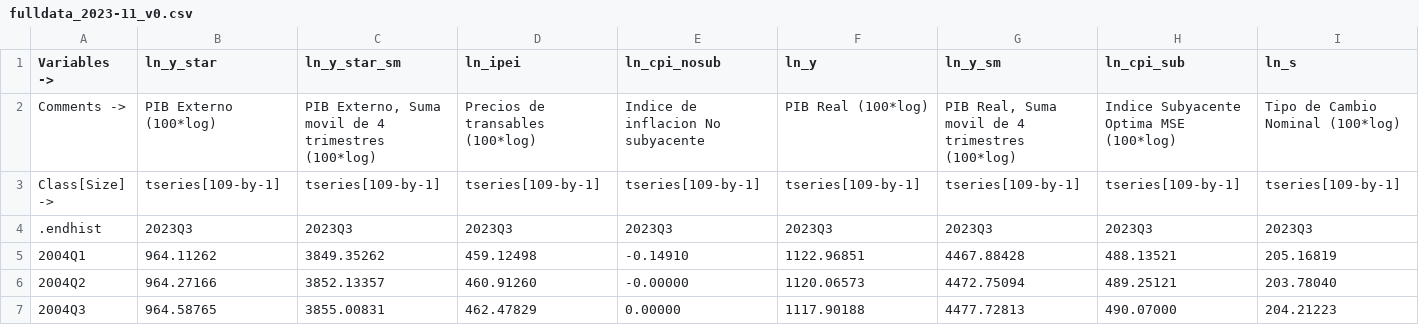
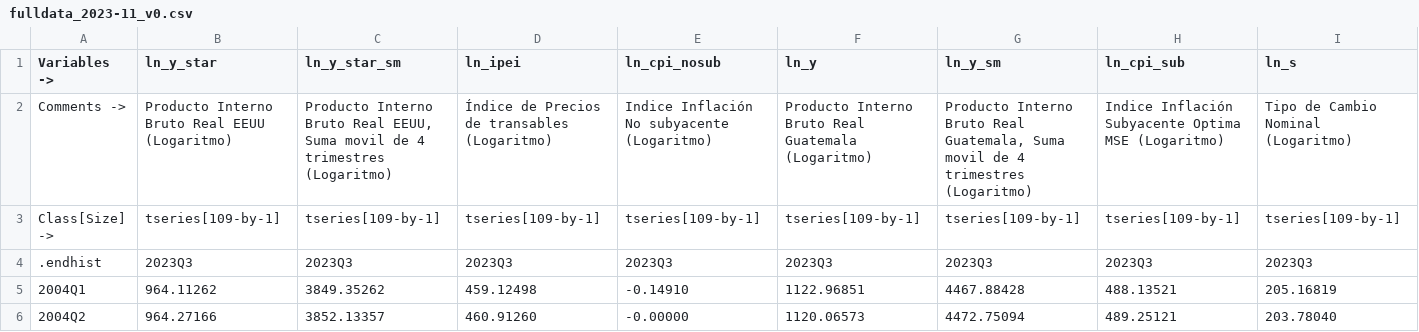
Before and after one commit to DIE-BG/SVAR504B_APP, a CSV file: data/fulldata/2023-11/fulldata_2023-11_v0.csv, drawn as a sheet; only a part is shown; the shorter side is filled out with more unchanged rows; the diff covers the shown part only; the diff names each change by its address in the sheet, - before the commit and + after, or states it on an @@ line.

Commit message:
data

```diff
--- a/data/fulldata/2023-11/fulldata_2023-11_v0.csv
+++ b/data/fulldata/2023-11/fulldata_2023-11_v0.csv
-B2 (ln_y_star): PIB Externo (100*log)
+B2 (ln_y_star): Producto Interno Bruto Real EEUU (Logaritmo)
-C2 (ln_y_star_sm): PIB Externo, Suma movil de 4 trimestres (100*log)
+C2 (ln_y_star_sm): Producto Interno Bruto Real EEUU, Suma movil de 4 trimestres (Logaritmo)
-D2 (ln_ipei): Precios de transables (100*log)
+D2 (ln_ipei): Índice de Precios de transables (Logaritmo)
-E2 (ln_cpi_nosub): Indice de inflacion No subyacente
+E2 (ln_cpi_nosub): Indice Inflación No subyacente (Logaritmo)
-F2 (ln_y): PIB Real (100*log)
+F2 (ln_y): Producto Interno Bruto Real Guatemala (Logaritmo)
-G2 (ln_y_sm): PIB Real, Suma movil de 4 trimestres (100*log)
+G2 (ln_y_sm): Producto Interno Bruto Real Guatemala, Suma movil de 4 trimestres (Logaritmo)
-H2 (ln_cpi_sub): Indice Subyacente Optima MSE (100*log)
+H2 (ln_cpi_sub): Indice Inflación Subyacente Optima MSE (Logaritmo)
-I2 (ln_s): Tipo de Cambio Nominal (100*log)
+I2 (ln_s): Tipo de Cambio Nominal (Logaritmo)
```
Also changed, not shown: 29 edited cells elsewhere in this file, data/fulldata/2024-02/fulldata_2024-02_v0.csv, 2 other files.
